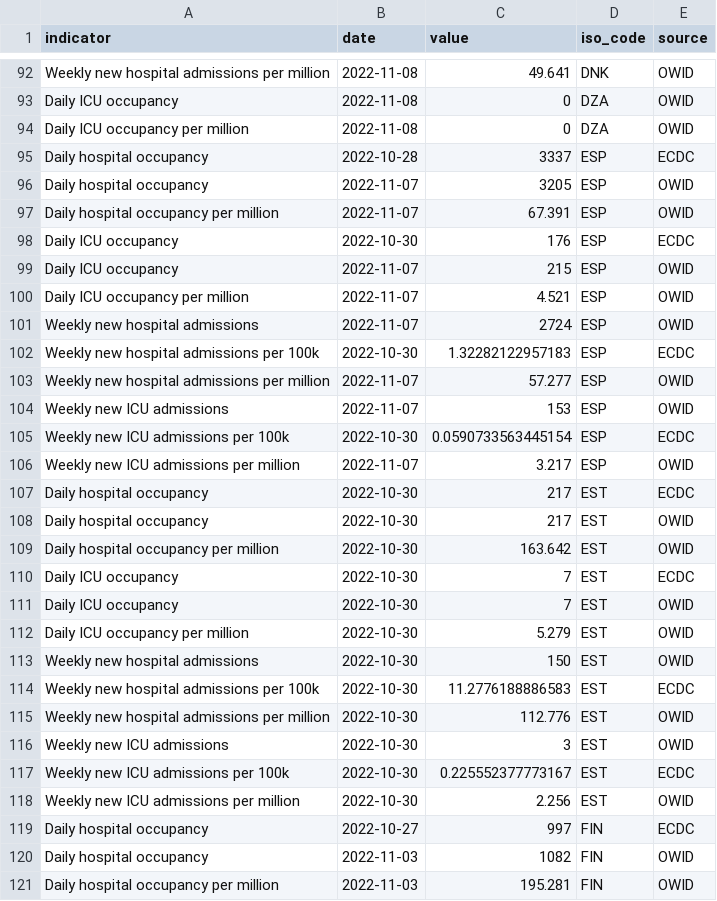
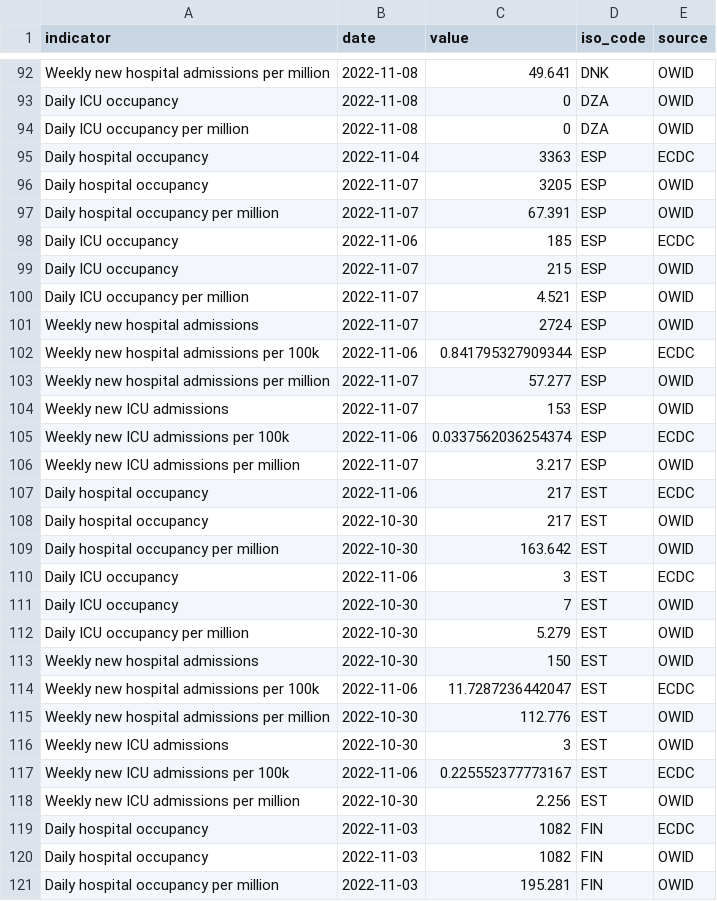
Before and after one commit to CDCgov/ITF_Power_BI, a CSV file: itf_dashboard/output/hosp_data_latest.csv, drawn as a sheet; only a part is shown, gaps mark what is left out; the diff covers the shown part only.

```diff
--- a/itf_dashboard/output/hosp_data_latest.csv
+++ b/itf_dashboard/output/hosp_data_latest.csv
@@ -94,6 +94,6 @@ Daily ICU occupancy,2022-11-08,0,DZA,OWID
 Daily ICU occupancy per million,2022-11-08,0,DZA,OWID
-Daily hospital occupancy,2022-10-28,3337,ESP,ECDC
+Daily hospital occupancy,2022-11-04,3363,ESP,ECDC
 Daily hospital occupancy,2022-11-07,3205,ESP,OWID
 Daily hospital occupancy per million,2022-11-07,67.391,ESP,OWID
-Daily ICU occupancy,2022-10-30,176,ESP,ECDC
+Daily ICU occupancy,2022-11-06,185,ESP,ECDC
 Daily ICU occupancy,2022-11-07,215,ESP,OWID
@@ -101,11 +101,11 @@ Daily ICU occupancy per million,2022-11-07,4.521,ESP,OWID
 Weekly new hospital admissions,2022-11-07,2724,ESP,OWID
-Weekly new hospital admissions per 100k,2022-10-30,1.32282122957183,ESP,ECDC
+Weekly new hospital admissions per 100k,2022-11-06,0.841795327909344,ESP,ECDC
 Weekly new hospital admissions per million,2022-11-07,57.277,ESP,OWID
 Weekly new ICU admissions,2022-11-07,153,ESP,OWID
-Weekly new ICU admissions per 100k,2022-10-30,0.0590733563445154,ESP,ECDC
+Weekly new ICU admissions per 100k,2022-11-06,0.0337562036254374,ESP,ECDC
 Weekly new ICU admissions per million,2022-11-07,3.217,ESP,OWID
-Daily hospital occupancy,2022-10-30,217,EST,ECDC
+Daily hospital occupancy,2022-11-06,217,EST,ECDC
 Daily hospital occupancy,2022-10-30,217,EST,OWID
 Daily hospital occupancy per million,2022-10-30,163.642,EST,OWID
-Daily ICU occupancy,2022-10-30,7,EST,ECDC
+Daily ICU occupancy,2022-11-06,3,EST,ECDC
 Daily ICU occupancy,2022-10-30,7,EST,OWID
@@ -113,8 +113,8 @@ Daily ICU occupancy per million,2022-10-30,5.279,EST,OWID
 Weekly new hospital admissions,2022-10-30,150,EST,OWID
-Weekly new hospital admissions per 100k,2022-10-30,11.2776188886583,EST,ECDC
+Weekly new hospital admissions per 100k,2022-11-06,11.7287236442047,EST,ECDC
 Weekly new hospital admissions per million,2022-10-30,112.776,EST,OWID
 Weekly new ICU admissions,2022-10-30,3,EST,OWID
-Weekly new ICU admissions per 100k,2022-10-30,0.225552377773167,EST,ECDC
+Weekly new ICU admissions per 100k,2022-11-06,0.225552377773167,EST,ECDC
 Weekly new ICU admissions per million,2022-10-30,2.256,EST,OWID
-Daily hospital occupancy,2022-10-27,997,FIN,ECDC
+Daily hospital occupancy,2022-11-03,1082,FIN,ECDC
 Daily hospital occupancy,2022-11-03,1082,FIN,OWID
```
Also changed, not shown: 150 edited cells elsewhere in this file, itf_dashboard/output/preferred_testpos7.csv, itf_dashboard/output/preferred_tests14.csv, 2 other files.
